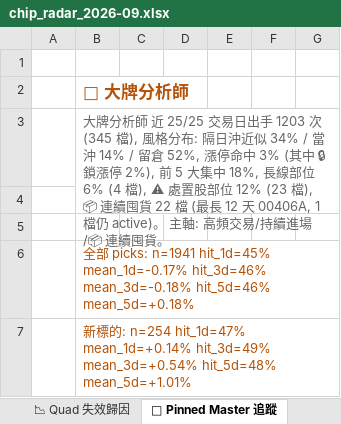
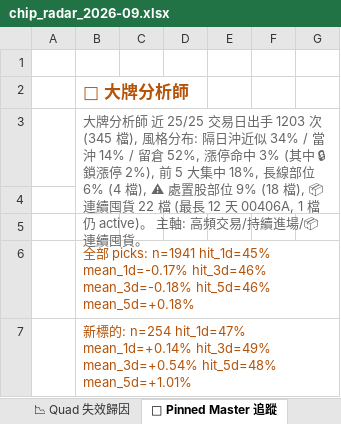
Before and after one commit to EdwardYY1224/CHIP_RADAR_TW, an Excel workbook: data/reports/chip_radar_2026-09.xlsx, sheet 📌 Pinned Master 追蹤, drawn as a sheet; only a part is shown; values as stored, in another font and other column widths than the file's, no borders; the diff names each change by its address in the sheet, - before the commit and + after, or states it on an @@ line.

```diff
--- a/data/reports/chip_radar_2026-09.xlsx (sheet 📌 Pinned Master 追蹤)
+++ b/data/reports/chip_radar_2026-09.xlsx (sheet 📌 Pinned Master 追蹤)
-B3: …股部位 12% (23 檔), 📦 連…
+B3: …股部位 9% (18 檔), 📦 連…
```
Also changed, not shown: sheet 📋 今日 Dashboard, sheet 20260903, sheet 📱 手機摘要, data/reports/latest.xlsx, 23 other files.
